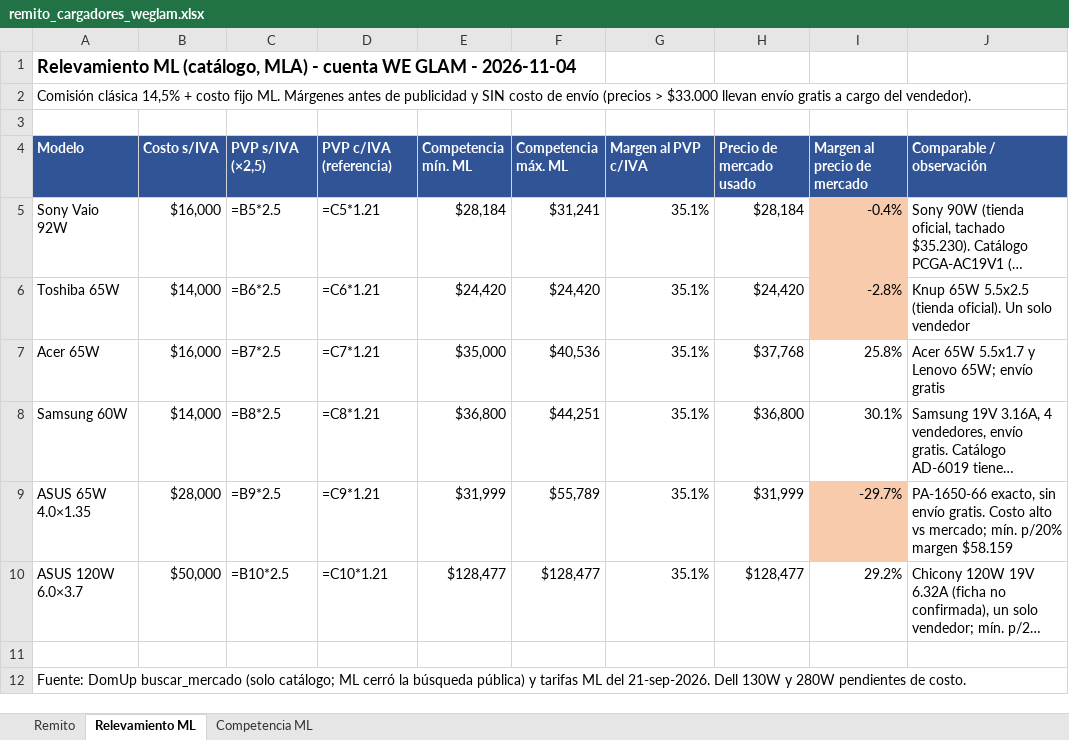
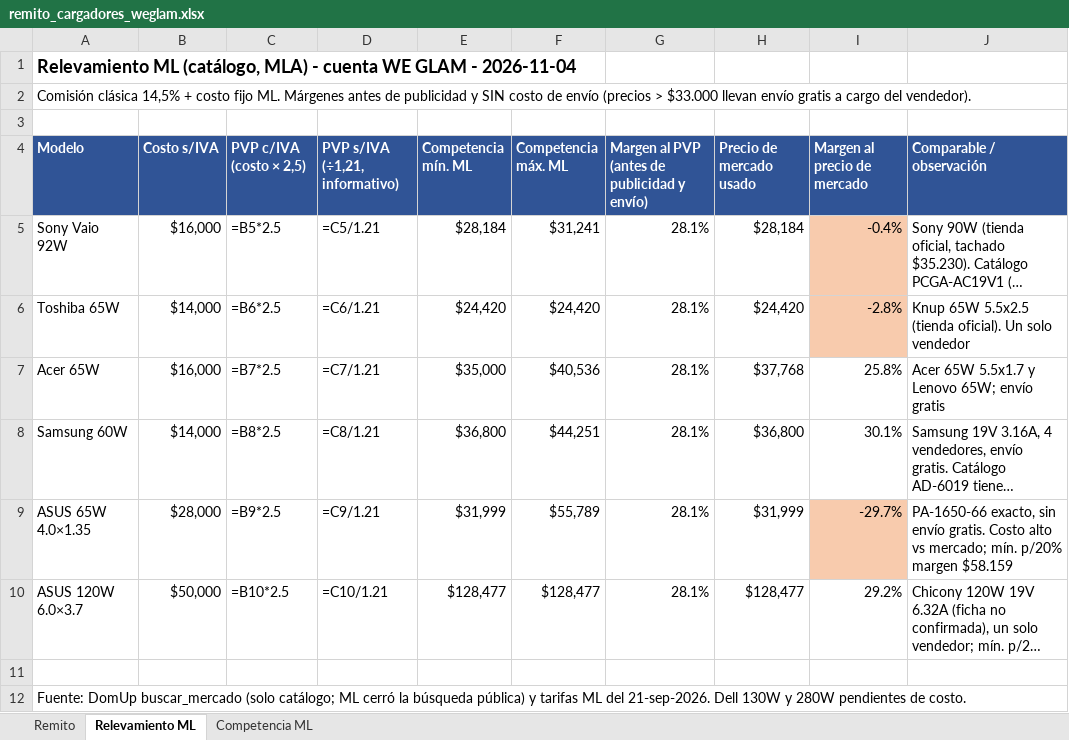
Before and after one commit to fernandokosoy-sys/creseller-web, an Excel workbook: remito_cargadores_weglam.xlsx, sheet Relevamiento ML, drawn as a sheet; long unchanged cells end in …; values as stored, in another font and other column widths than the file's, no borders; formulas without a stored value are shown as written; the diff names each change by its address in the sheet, - before the commit and + after, or states it on an @@ line.

```diff
--- a/remito_cargadores_weglam.xlsx (sheet Relevamiento ML)
+++ b/remito_cargadores_weglam.xlsx (sheet Relevamiento ML)
-C4: PVP s/IVA (×2,5)
+C4: PVP c/IVA (costo × 2,5)
-D4: PVP c/IVA (referencia)
+D4: PVP s/IVA (÷1,21, informativo)
-G4: Margen al PVP c/IVA
+G4: Margen al PVP (antes de publicidad y envío)
-D5 (PVP s/IVA (÷1,21, informativo)): =C5*1.21
+D5 (PVP s/IVA (÷1,21, informativo)): =C5/1.21
-G5:G10: 35.1%
+G5:G10: 28.1%
-D6 (PVP s/IVA (÷1,21, informativo)): =C6*1.21
+D6 (PVP s/IVA (÷1,21, informativo)): =C6/1.21
-D7 (PVP s/IVA (÷1,21, informativo)): =C7*1.21
+D7 (PVP s/IVA (÷1,21, informativo)): =C7/1.21
-D8 (PVP s/IVA (÷1,21, informativo)): =C8*1.21
+D8 (PVP s/IVA (÷1,21, informativo)): =C8/1.21
-D9 (PVP s/IVA (÷1,21, informativo)): =C9*1.21
+D9 (PVP s/IVA (÷1,21, informativo)): =C9/1.21
-D10 (PVP s/IVA (÷1,21, informativo)): =C10*1.21
+D10 (PVP s/IVA (÷1,21, informativo)): =C10/1.21
```
Also changed, not shown: sheet Remito.
